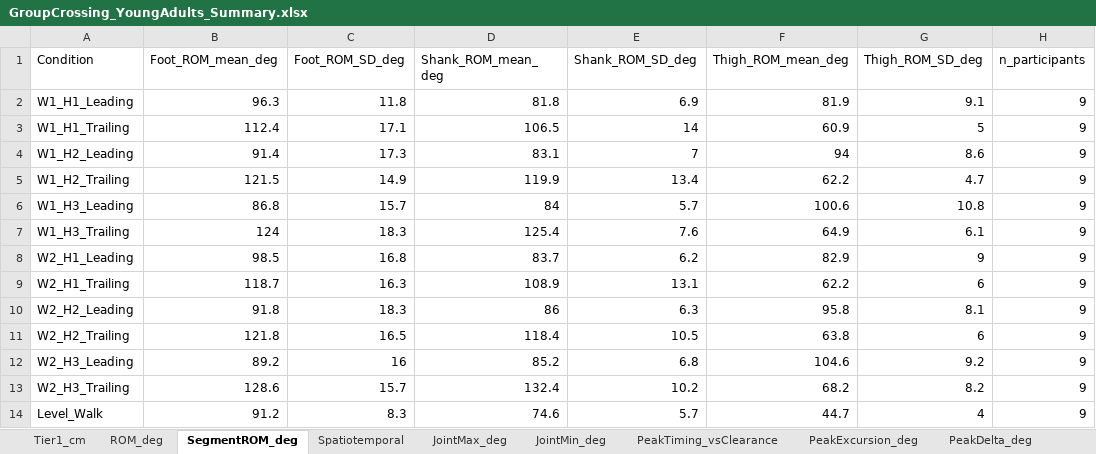
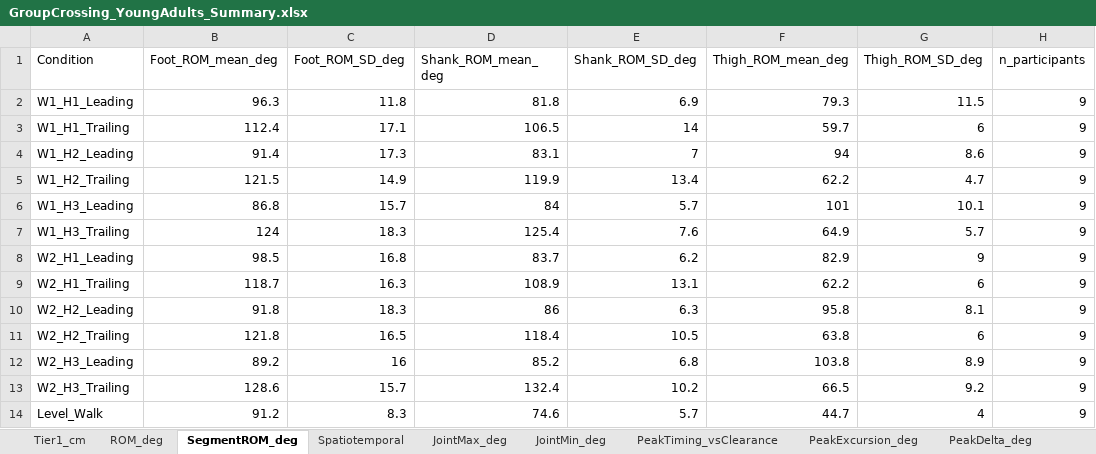
Before and after one commit to ehsansharafianm/imu-obstacle-crossing-analysis, an Excel workbook: Results/Group Analysis/GroupCrossing_YoungAdults_Summary.xlsx, sheet SegmentROM_deg, drawn as a sheet; values as stored, in another font and other column widths than the file's, no borders; the diff names each change by its address in the sheet, - before the commit and + after, or states it on an @@ line.

```diff
--- a/Results/Group Analysis/GroupCrossing_YoungAdults_Summary.xlsx (sheet SegmentROM_deg)
+++ b/Results/Group Analysis/GroupCrossing_YoungAdults_Summary.xlsx (sheet SegmentROM_deg)
-F2 (Thigh_ROM_mean_deg): 81.9
+F2 (Thigh_ROM_mean_deg): 79.3
-G2 (Thigh_ROM_SD_deg): 9.1
+G2 (Thigh_ROM_SD_deg): 11.5
-F3 (Thigh_ROM_mean_deg): 60.9
+F3 (Thigh_ROM_mean_deg): 59.7
-G3 (Thigh_ROM_SD_deg): 5
+G3 (Thigh_ROM_SD_deg): 6
-F6 (Thigh_ROM_mean_deg): 100.6
+F6 (Thigh_ROM_mean_deg): 101
-G6 (Thigh_ROM_SD_deg): 10.8
+G6 (Thigh_ROM_SD_deg): 10.1
-G7 (Thigh_ROM_SD_deg): 6.1
+G7 (Thigh_ROM_SD_deg): 5.7
-F12 (Thigh_ROM_mean_deg): 104.6
+F12 (Thigh_ROM_mean_deg): 103.8
-G12 (Thigh_ROM_SD_deg): 9.2
+G12 (Thigh_ROM_SD_deg): 8.9
-F13 (Thigh_ROM_mean_deg): 68.2
+F13 (Thigh_ROM_mean_deg): 66.5
-G13 (Thigh_ROM_SD_deg): 8.2
+G13 (Thigh_ROM_SD_deg): 9.2
```
Also changed, not shown: sheet PeakDelta_deg, sheet PeakExcursion_deg, sheet PeakTiming_vsClearance, sheet JointMax_deg, sheet JointMin_deg, sheet ROM_deg, Results/Group Analysis/GroupCrossing_YoungAdults_SPSS.xlsx, 10 other files.
